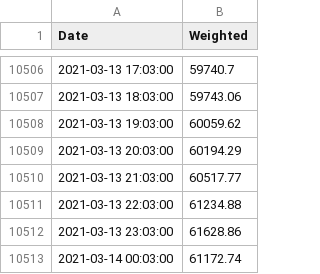
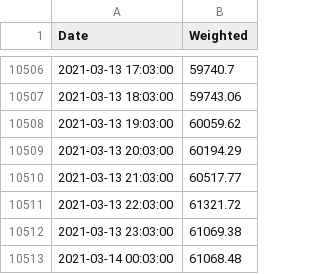
Before and after one commit to cyanidekhrist/lstmbtc, a CSV file: 2020_00140321.csv, drawn as a sheet; only a part is shown, gaps mark what is left out.

Commit message:
Update 2020_00140321.csv

```diff
--- a/2020_00140321.csv
+++ b/2020_00140321.csv
@@ -10510,4 +10510,4 @@ Date,Weighted
 2021-03-13 21:03:00,60517.77
-2021-03-13 22:03:00,61234.88
-2021-03-13 23:03:00,61628.86
-2021-03-14 00:03:00,61172.74
+2021-03-13 22:03:00,61321.72
+2021-03-13 23:03:00,61069.38
+2021-03-14 00:03:00,61068.48
```
